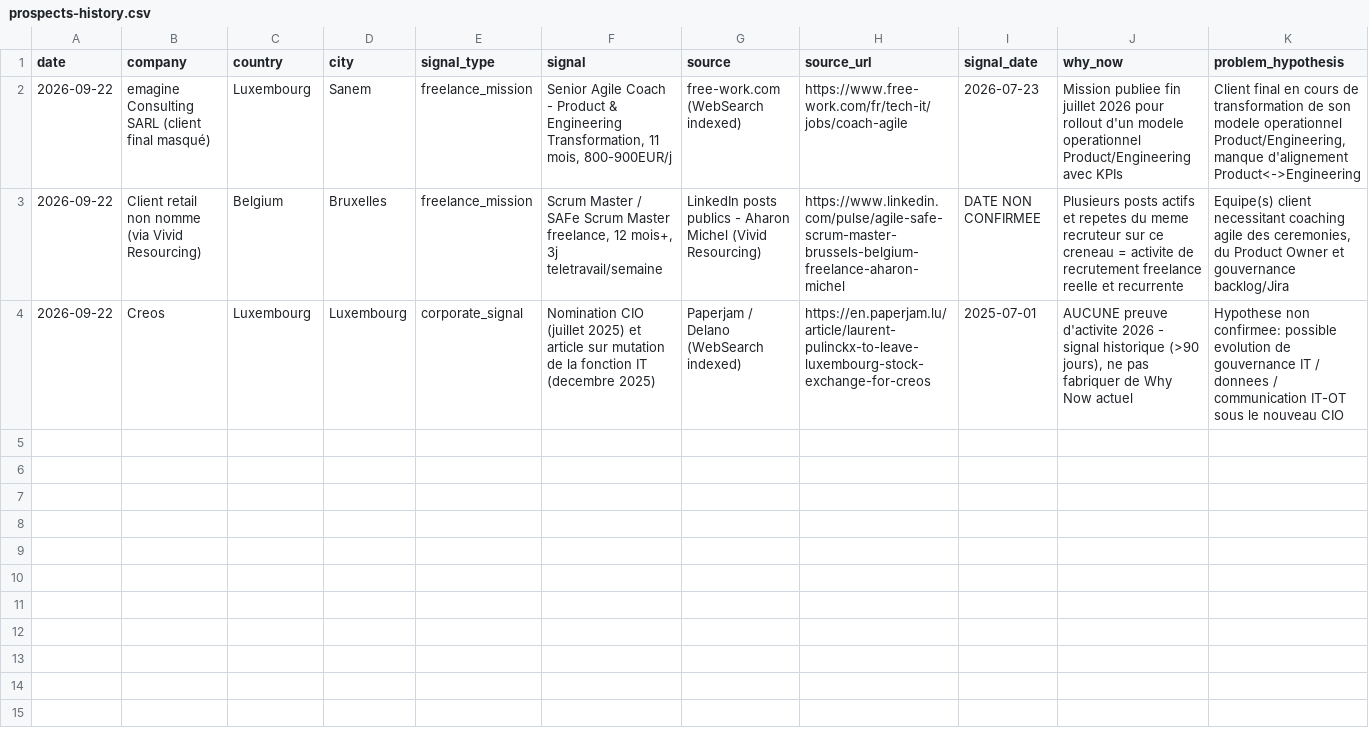
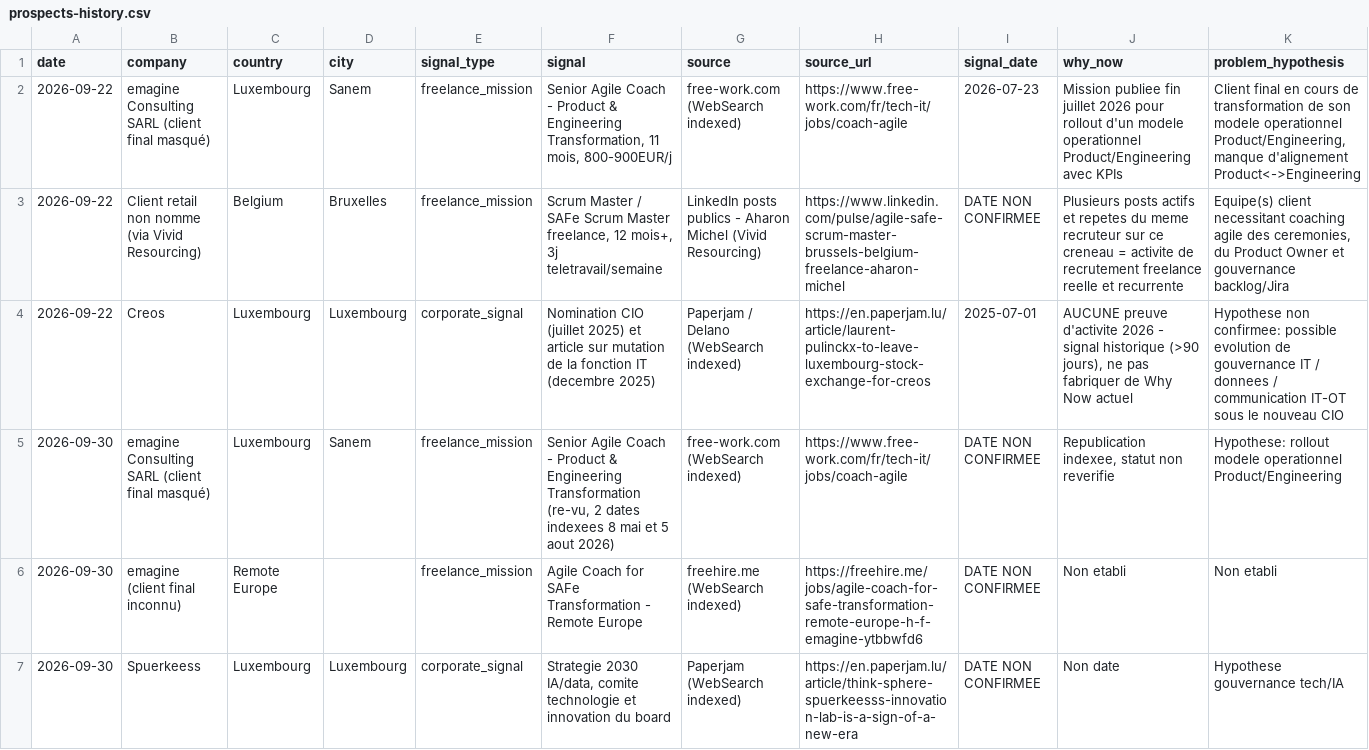
Before and after one commit to salimgomri/aigileBusinessHunter, a CSV file: prospects-history.csv, drawn as a sheet; only a part is shown; rows hold the shown columns only; the diff names each change by its address in the sheet, - before the commit and + after, or states it on an @@ line.

```diff
--- a/prospects-history.csv
+++ b/prospects-history.csv
+row 5: 2026-09-30 | emagine Consulting SARL (client final masqué) | Luxembourg | Sanem | freelance_mission | Senior Agile Coach - Product & Engineering Transformation (re-vu, 2 dates indexees 8 mai et 5 aout 2026) | free-work.com (WebSearch indexed) | https://www.free-work.com/fr/tech-it/jobs/coach-agile | DATE NON CONFIRMEE | Republication indexee, statut non reverifie | Hypothese: rollout modele operationnel Product/Engineering
+row 6: 2026-09-30 | emagine (client final inconnu) | Remote Europe |  | freelance_mission | Agile Coach for SAFe Transformation - Remote Europe | freehire.me (WebSearch indexed) | https://freehire.me/jobs/agile-coach-for-safe-transformation-remote-europe-h-f-emagine-ytbbwfd6 | DATE NON CONFIRMEE | Non etabli | Non etabli
+row 7: 2026-09-30 | Spuerkeess | Luxembourg | Luxembourg | corporate_signal | Strategie 2030 IA/data, comite technologie et innovation du board | Paperjam (WebSearch indexed) | https://en.paperjam.lu/article/think-sphere-spuerkeesss-innovation-lab-is-a-sign-of-a-new-era | DATE NON CONFIRMEE | Non date | Hypothese gouvernance tech/IA
```
Also changed, not shown: 1 other file.
